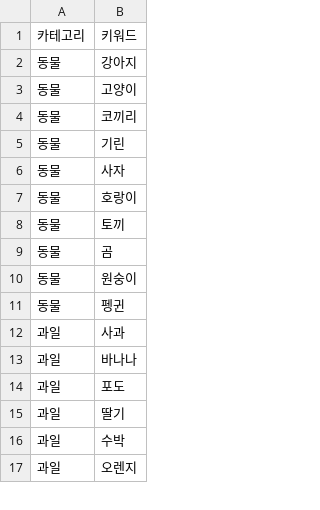
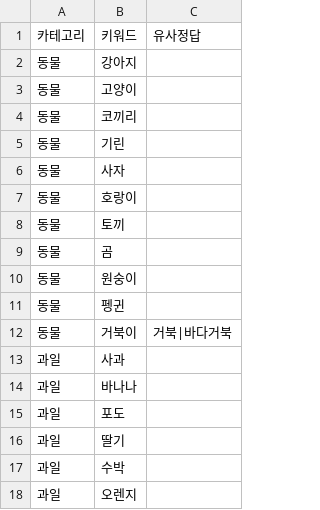
Before and after one commit to hdaaad/AI-Catchmind2, a CSV file: keyword.csv, drawn as a sheet; only a part is shown; the diff names each change by its address in the sheet, - before the commit and + after, or states it on an @@ line.

Commit message:
Update keyword.csv

```diff
--- a/keyword.csv
+++ b/keyword.csv
+column C, row 1: 유사정답
+row 12: 동물 | 거북이 | 거북|바다거북
```
